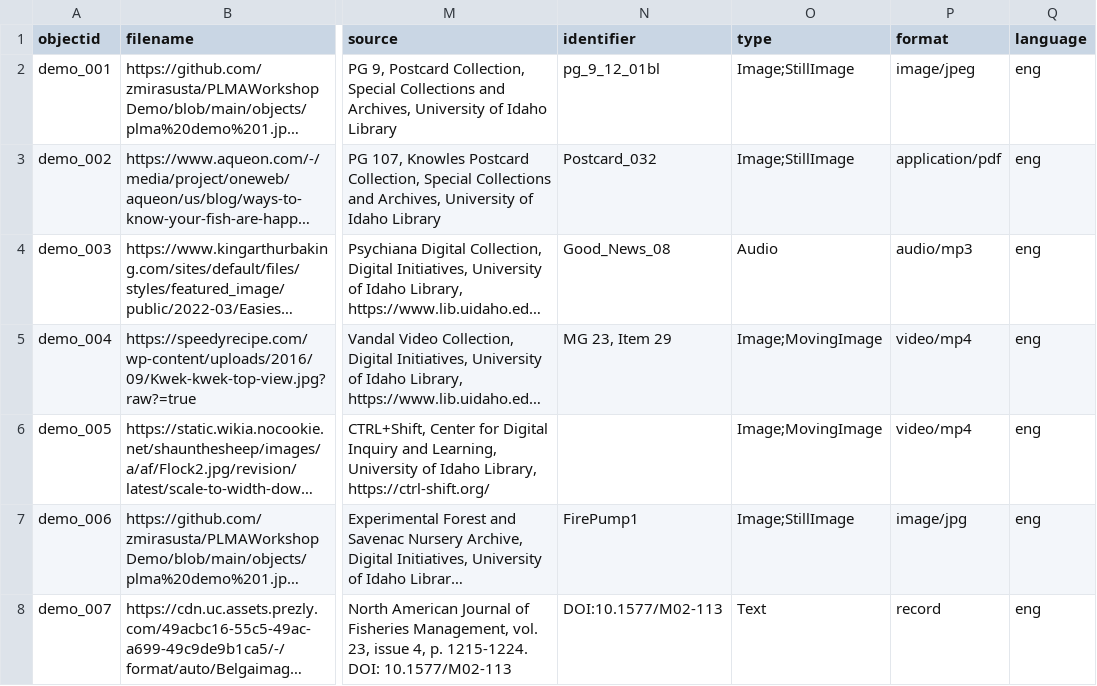
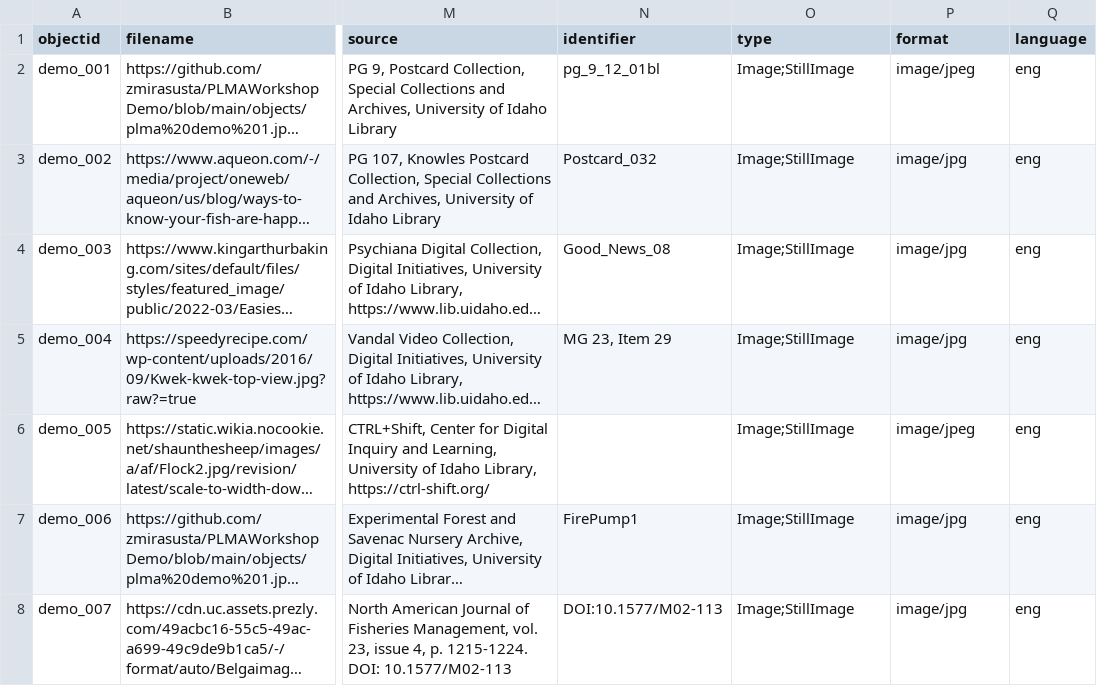
Before and after one commit to zmirasusta/PLMAWorkshopDemo, a CSV file: _data/demo-metadata.csv, drawn as a sheet; only a part is shown, gaps mark what is left out; long unchanged cells end in …; the diff names each change by its address in the sheet, - before the commit and + after, or states it on an @@ line.

Commit message:
Add files via upload

```diff
--- a/_data/demo-metadata.csv
+++ b/_data/demo-metadata.csv
-P3 (format): application/pdf
+P3 (format): image/jpg
-O4 (type): Audio
+O4 (type): Image;StillImage
-P4 (format): audio/mp3
+P4 (format): image/jpg
-O5:O6 (type): Image;MovingImage
+O5:O6 (type): Image;StillImage
-P5 (format): video/mp4
+P5 (format): image/jpg
-P6 (format): video/mp4
+P6 (format): image/jpeg
-O8 (type): Text
+O8 (type): Image;StillImage
-P8 (format): record
+P8 (format): image/jpg
```
